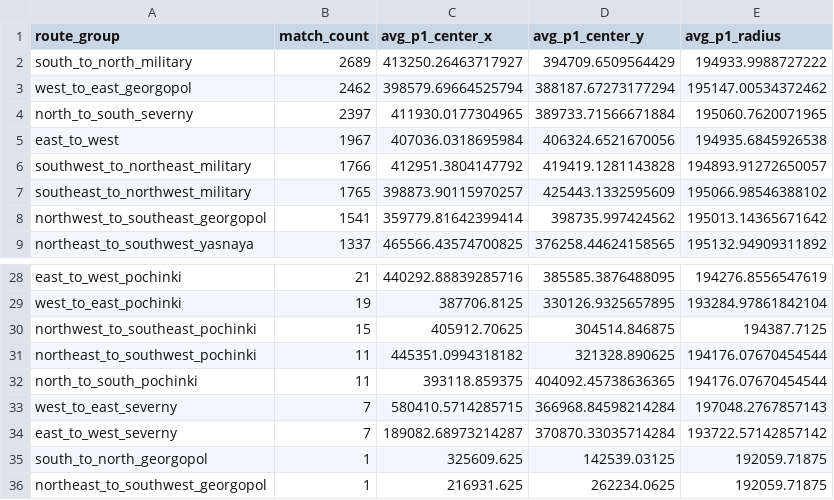
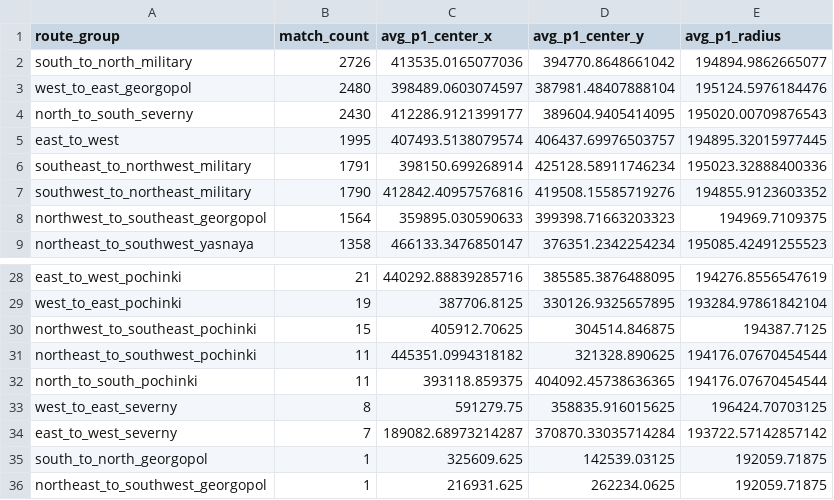
Before and after one commit to YeopSeung04/PUBG-Erangel-Circle-Predictor, a CSV file: data/processed/route_phase1_summary.csv, drawn as a sheet; only a part is shown, gaps mark what is left out; the diff covers the shown part only.

```diff
--- a/data/processed/route_phase1_summary.csv
+++ b/data/processed/route_phase1_summary.csv
@@ -1,9 +1,9 @@
 route_group,match_count,avg_p1_center_x,avg_p1_center_y,avg_p1_radius
-south_to_north_military,2689,413250.26463717927,394709.6509564429,194933.9988727222
-west_to_east_georgopol,2462,398579.69664525794,388187.67273177294,195147.00534372462
-north_to_south_severny,2397,411930.0177304965,389733.71566671884,195060.7620071965
-east_to_west,1967,407036.0318695984,406324.6521670056,194935.6845926538
-southwest_to_northeast_military,1766,412951.3804147792,419419.1281143828,194893.91272650057
-southeast_to_northwest_military,1765,398873.90115970257,425443.1332595609,195066.98546388102
-northwest_to_southeast_georgopol,1541,359779.81642399414,398735.997424562,195013.14365671642
-northeast_to_southwest_yasnaya,1337,465566.43574700825,376258.44624158565,195132.94909311892
+south_to_north_military,2726,413535.0165077036,394770.8648661042,194894.9862665077
+west_to_east_georgopol,2480,398489.0603074597,387981.48407888104,195124.5976184476
+north_to_south_severny,2430,412286.9121399177,389604.9405414095,195020.00709876543
+east_to_west,1995,407493.5138079574,406437.69976503757,194895.32015977445
+southeast_to_northwest_military,1791,398150.699268914,425128.58911746234,195023.32888400336
+southwest_to_northeast_military,1790,412842.40957576816,419508.15585719276,194855.9123603352
+northwest_to_southeast_georgopol,1564,359895.030590633,399398.71663203323,194969.7109375
+northeast_to_southwest_yasnaya,1358,466133.3476850147,376351.2342254234,195085.42491255523
@@ -32,3 +32,3 @@ northeast_to_southwest_pochinki,11,445351.0994318182,321328.890625,194176.076704
 north_to_south_pochinki,11,393118.859375,404092.45738636365,194176.07670454544
-west_to_east_severny,7,580410.5714285715,366968.84598214284,197048.2767857143
+west_to_east_severny,8,591279.75,358835.916015625,196424.70703125
 east_to_west_severny,7,189082.68973214287,370870.33035714284,193722.57142857142
```
Also changed, not shown: 60 edited cells elsewhere in this file, 7 other files.
